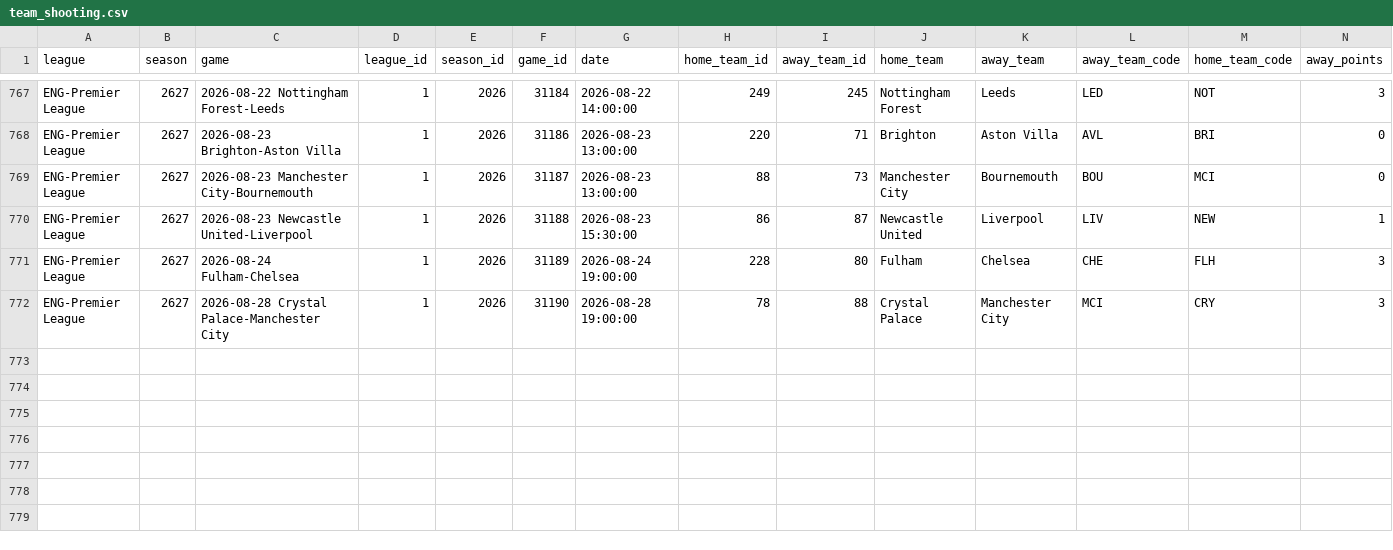
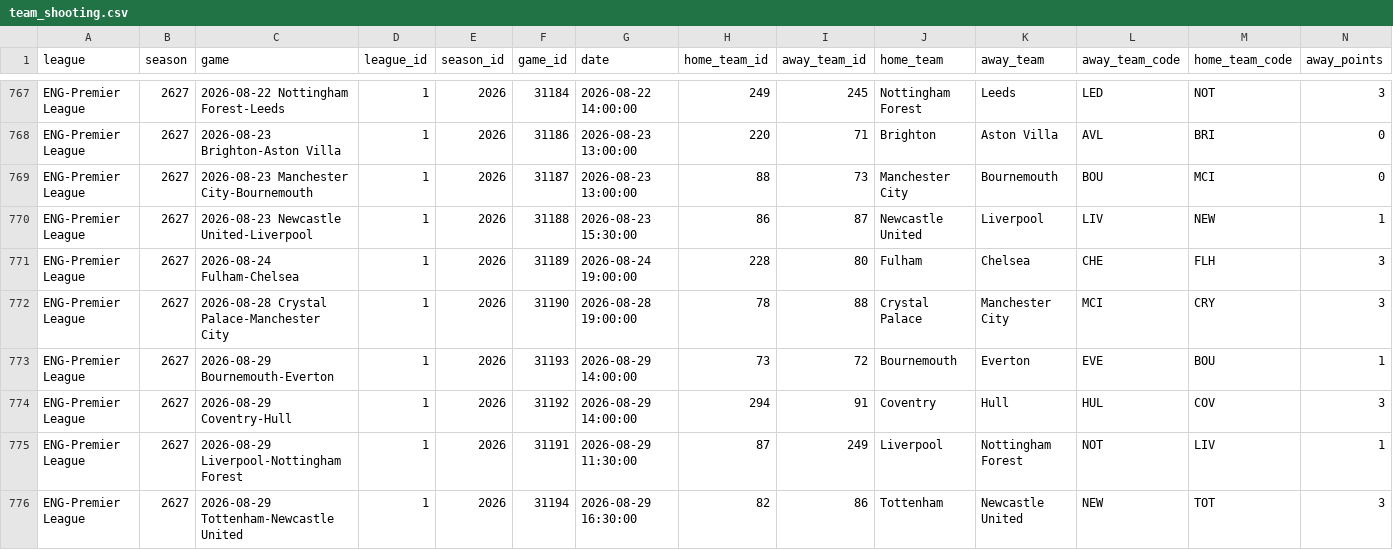
Before and after one commit to MayoLJS/Data-Portfolio, a CSV file: 04_Fantasy_PL/data/team_shooting.csv, drawn as a sheet; only a part is shown, gaps mark what is left out; rows hold the shown columns only; the diff names each change by its address in the sheet, - before the commit and + after, or states it on an @@ line.

```diff
--- a/04_Fantasy_PL/data/team_shooting.csv
+++ b/04_Fantasy_PL/data/team_shooting.csv
+row 773: ENG-Premier League | 2627 | 2026-08-29 Bournemouth-Everton | 1 | 2026 | 31193 | 2026-08-29 14:00:00 | 73 | 72 | Bournemouth | Everton | EVE | BOU | 1
+row 774: ENG-Premier League | 2627 | 2026-08-29 Coventry-Hull | 1 | 2026 | 31192 | 2026-08-29 14:00:00 | 294 | 91 | Coventry | Hull | HUL | COV | 3
+row 775: ENG-Premier League | 2627 | 2026-08-29 Liverpool-Nottingham Forest | 1 | 2026 | 31191 | 2026-08-29 11:30:00 | 87 | 249 | Liverpool | Nottingham Forest | NOT | LIV | 1
+row 776: ENG-Premier League | 2627 | 2026-08-29 Tottenham-Newcastle United | 1 | 2026 | 31194 | 2026-08-29 16:30:00 | 82 | 86 | Tottenham | Newcastle United | NEW | TOT | 3
```
Also changed, not shown: 04_Fantasy_PL/data/fpl_players_current.csv, 1 other file.
